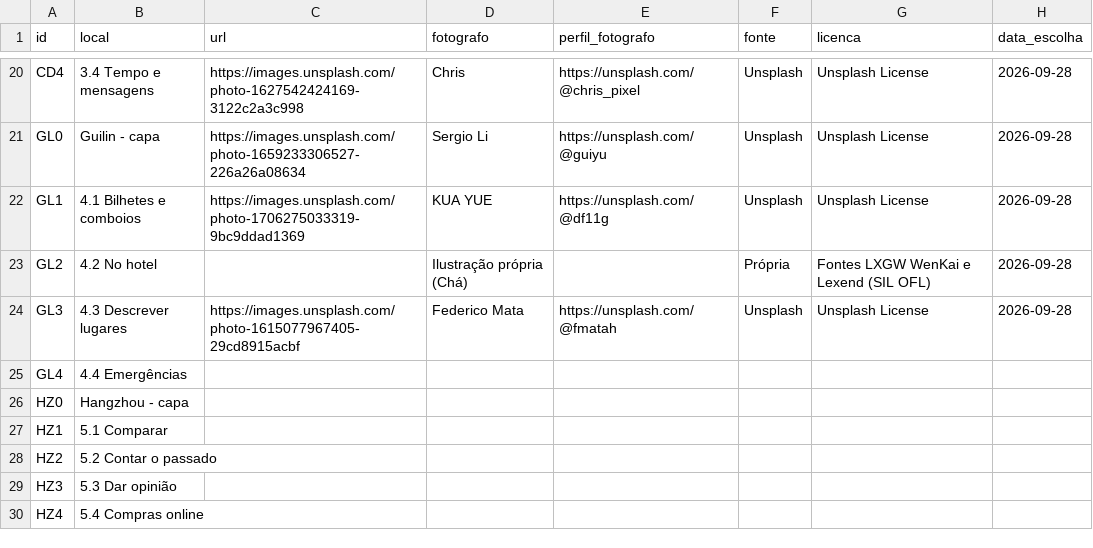
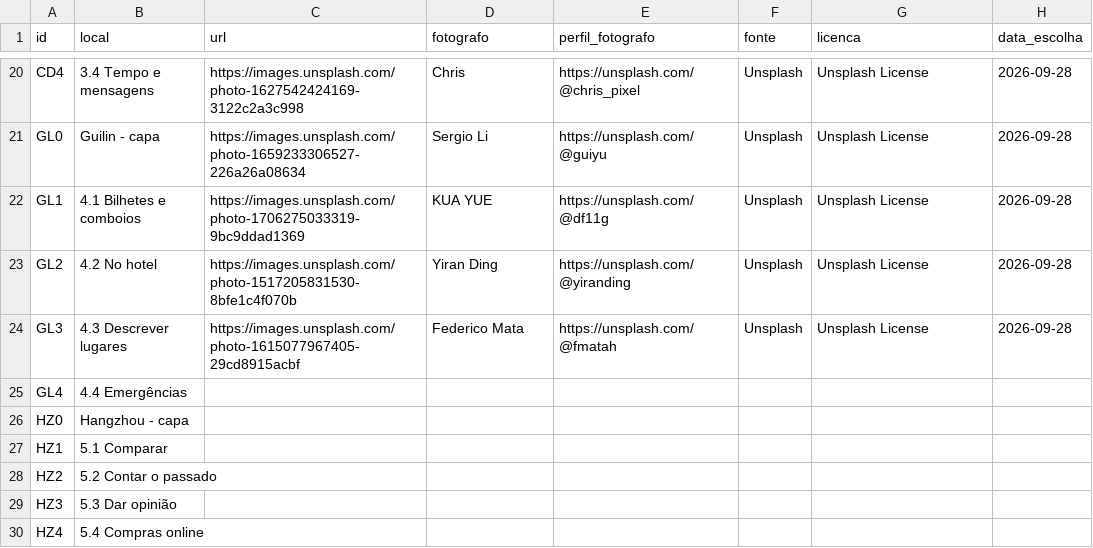
Before and after one commit to SCCPScar/MandarinCourse, a CSV file: docs/fotos-creditos.csv, drawn as a sheet; only a part is shown, gaps mark what is left out.

```diff
--- a/docs/fotos-creditos.csv
+++ b/docs/fotos-creditos.csv
@@ -22,3 +22,3 @@ GL0,Guilin - capa,https://images.unsplash.com/photo-1659233306527-226a26a08634,S
 GL1,4.1 Bilhetes e comboios,https://images.unsplash.com/photo-1706275033319-9bc9ddad1369,KUA YUE,https://unsplash.com/@df11g,Unsplash,Unsplash License,2026-09-28
-GL2,4.2 No hotel,,Ilustração própria (Chá),,Própria,Fontes LXGW WenKai e Lexend (SIL OFL),2026-09-28
+GL2,4.2 No hotel,https://images.unsplash.com/photo-1517205831530-8bfe1c4f070b,Yiran Ding,https://unsplash.com/@yiranding,Unsplash,Unsplash License,2026-09-28
 GL3,4.3 Descrever lugares,https://images.unsplash.com/photo-1615077967405-29cd8915acbf,Federico Mata,https://unsplash.com/@fmatah,Unsplash,Unsplash License,2026-09-28
```
Also changed, not shown: 8 other files.
